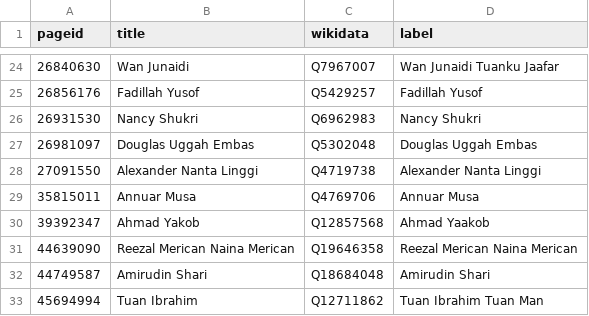
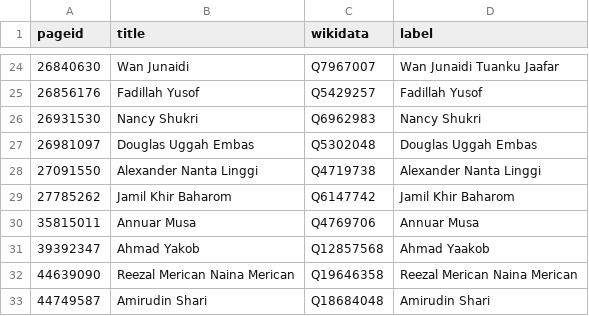
Before and after one commit to epireve/malaysia-ministers, a CSV file: enwiki/index.csv, drawn as a sheet; only a part is shown, gaps mark what is left out; the shorter side is filled out with more unchanged rows; the diff names each change by its address in the sheet, - before the commit and + after, or states it on an @@ line.

```diff
--- a/enwiki/index.csv
+++ b/enwiki/index.csv
+row 29: 27785262 | Jamil Khir Baharom | Q6147742 | Jamil Khir Baharom
```
Also changed, not shown: 2 other files.
